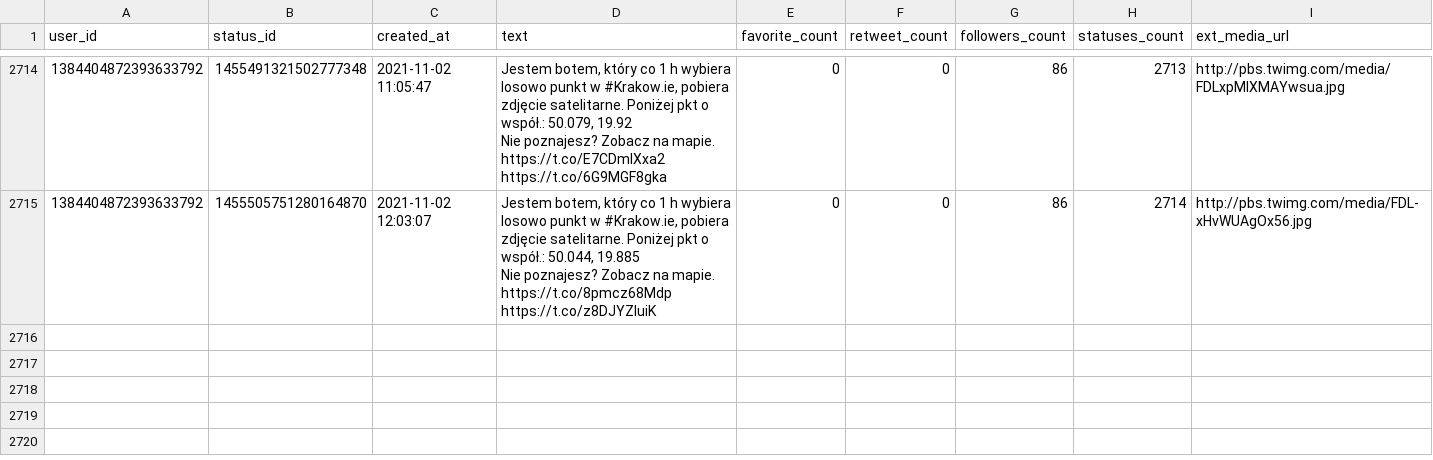
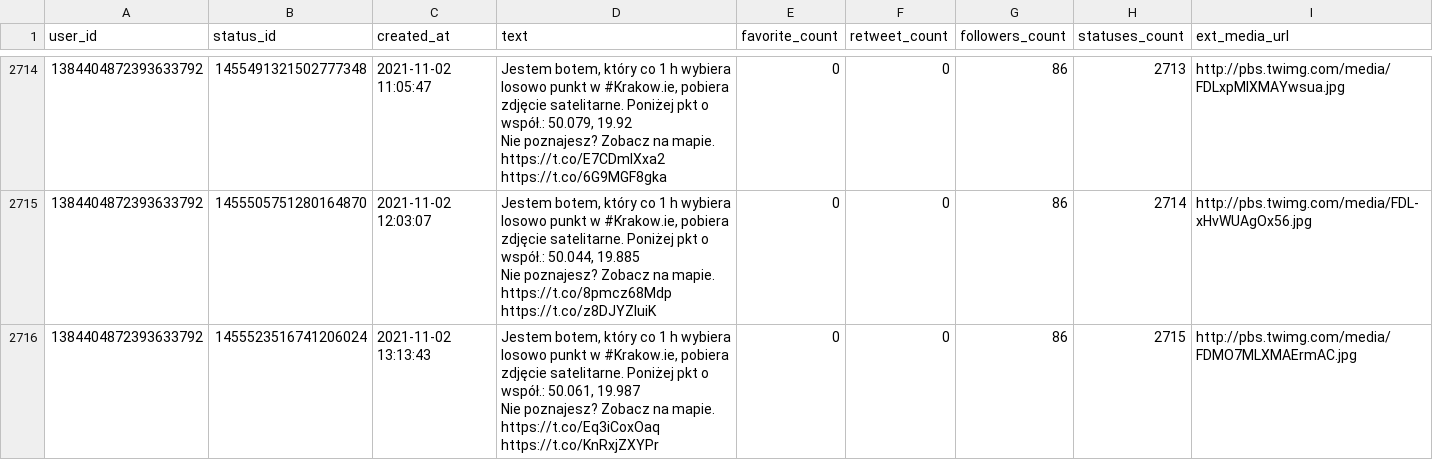
Before and after one commit to sms1962/botblog, a CSV file: data/botkrakow_archiwum_twitow.csv, drawn as a sheet; only a part is shown, gaps mark what is left out.

Commit message:
Zapisanie nowych twitow botkrakow

```diff
--- a/data/botkrakow_archiwum_twitow.csv
+++ b/data/botkrakow_archiwum_twitow.csv
@@ -5416 +5416,3 @@ Nie poznajesz? Zobacz na mapie. https://t.co/E7CDmlXxa2 https://t.co/6G9MGF8gka"
 Nie poznajesz? Zobacz na mapie. https://t.co/8pmcz68Mdp https://t.co/z8DJYZIuiK",0,0,86,2714,http://pbs.twimg.com/media/FDL-xHvWUAgOx56.jpg
+1384404872393633792,1455523516741206024,2021-11-02 13:13:43,"Jestem botem, który co 1 h wybiera losowo punkt w #Krakow.ie, pobiera zdjęcie satelitarne. Poniżej pkt o współ.: 50.061, 19.987
+Nie poznajesz? Zobacz na mapie. https://t.co/Eq3iCoxOaq https://t.co/KnRxjZXYPr",0,0,86,2715,http://pbs.twimg.com/media/FDMO7MLXMAErmAC.jpg
```
Also changed, not shown: 1 other file.
